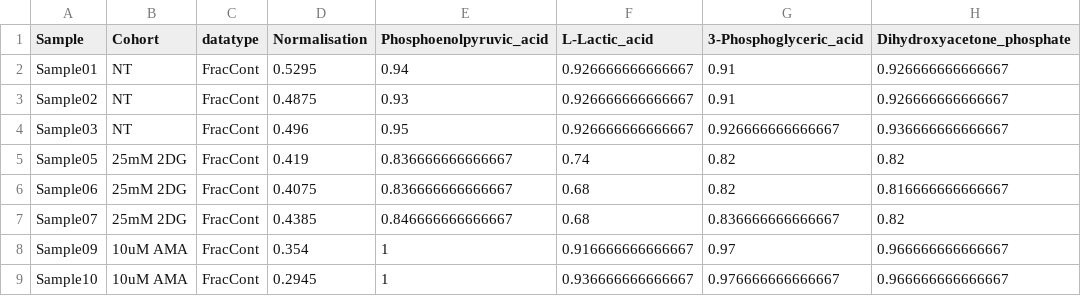
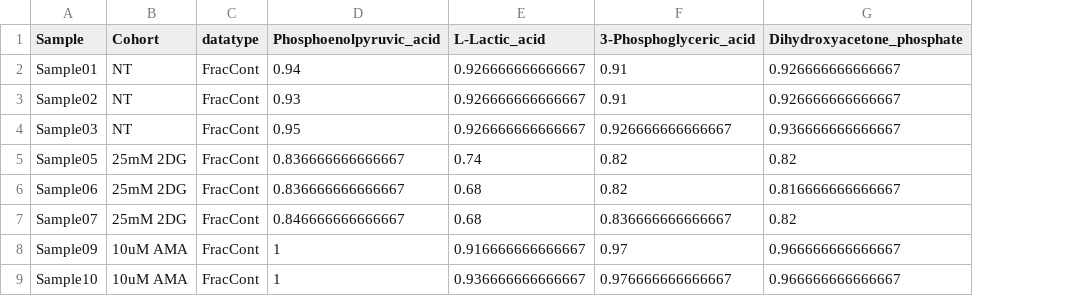
Before and after one commit to vibbits/mec-shiny-apps, a CSV file: shiny-server/TraVisPies/Example_data/Standardized input/Input_Example_standardized w isotopologues.csv, drawn as a sheet; only a part is shown; the diff names each change by its address in the sheet, - before the commit and + after, or states it on an @@ line.

Commit message:
Add visualisation of significant isotopologue, logscale abundance and outputting caption
Also includes bugfixes for isotopologue data standardisation, and updates to the manual regarding the new input types and functionalities.

```diff
--- a/shiny-server/TraVisPies/Example_data/Standardized input/Input_Example_standardized w isotopologues.csv
+++ b/shiny-server/TraVisPies/Example_data/Standardized input/Input_Example_standardized w isotopologues.csv
-column D (Normalisation), rows 2-9: 0.5295 | 0.4875 | 0.496 | 0.419 | 0.4075 | 0.4385 | 0.354 | 0.2945
```
Also changed, not shown: 6 other files.
